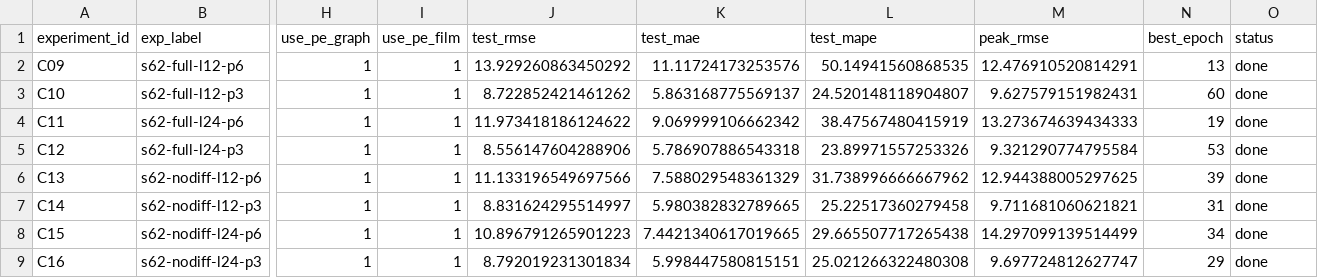
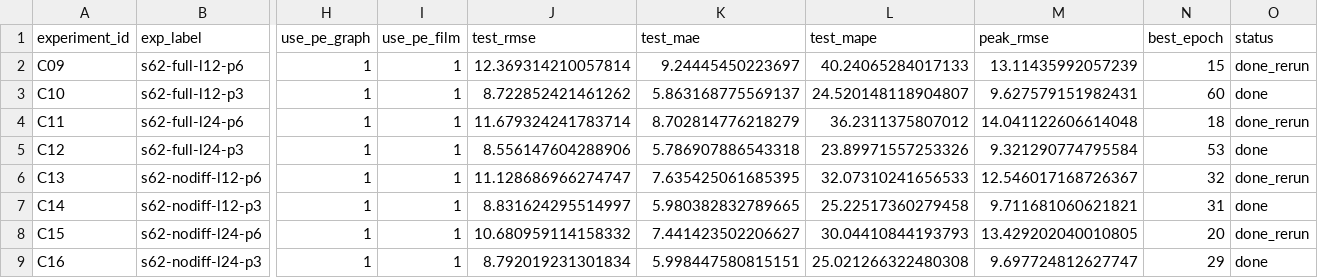
Before and after one commit to bai11not/Ozone-Experiment-Reproduction, a CSV file: 马一田/week2/results/person_C_seed62_full_nodiff/person_C_results.csv, drawn as a sheet; only a part is shown, gaps mark what is left out; the diff names each change by its address in the sheet, - before the commit and + after, or states it on an @@ line.

```diff
--- a/马一田/week2/results/person_C_seed62_full_nodiff/person_C_results.csv
+++ b/马一田/week2/results/person_C_seed62_full_nodiff/person_C_results.csv
-J2 (test_rmse): 13.929260863450292
+J2 (test_rmse): 12.369314210057814
-K2 (test_mae): 11.11724173253576
+K2 (test_mae): 9.24445450223697
-L2 (test_mape): 50.14941560868535
+L2 (test_mape): 40.24065284017133
-M2 (peak_rmse): 12.476910520814291
+M2 (peak_rmse): 13.11435992057239
-N2 (best_epoch): 13
+N2 (best_epoch): 15
-O2 (status): done
+O2 (status): done_rerun
-J4 (test_rmse): 11.973418186124622
+J4 (test_rmse): 11.679324241783714
-K4 (test_mae): 9.069999106662342
+K4 (test_mae): 8.702814776218279
-L4 (test_mape): 38.47567480415919
+L4 (test_mape): 36.2311375807012
-M4 (peak_rmse): 13.273674639434333
+M4 (peak_rmse): 14.041122606614048
-N4 (best_epoch): 19
+N4 (best_epoch): 18
-O4 (status): done
+O4 (status): done_rerun
-J6 (test_rmse): 11.133196549697566
+J6 (test_rmse): 11.128686966274747
-K6 (test_mae): 7.588029548361329
+K6 (test_mae): 7.635425061685395
-L6 (test_mape): 31.738996666667962
+L6 (test_mape): 32.07310241656533
-M6 (peak_rmse): 12.944388005297625
+M6 (peak_rmse): 12.546017168726367
-N6 (best_epoch): 39
+N6 (best_epoch): 32
-O6 (status): done
+O6 (status): done_rerun
-J8 (test_rmse): 10.896791265901223
+J8 (test_rmse): 10.680959114158332
-K8 (test_mae): 7.4421340617019665
+K8 (test_mae): 7.441423502206627
-L8 (test_mape): 29.665507717265438
+L8 (test_mape): 30.04410844193793
-M8 (peak_rmse): 14.297099139514499
+M8 (peak_rmse): 13.429202040010805
-N8 (best_epoch): 34
+N8 (best_epoch): 20
-O8 (status): done
+O8 (status): done_rerun
```
Also changed, not shown: 马一田/week2/results/person_C_all_results.csv, 马一田/week2/results/person_C_seed52_full_nodiff/person_C_results.csv, 41 other files.
